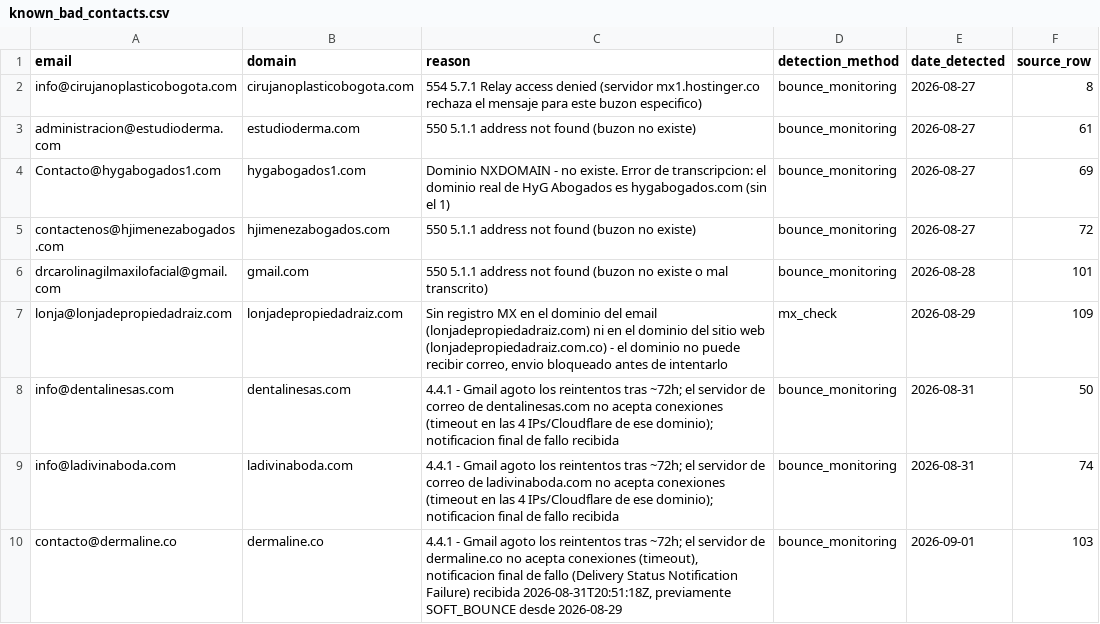
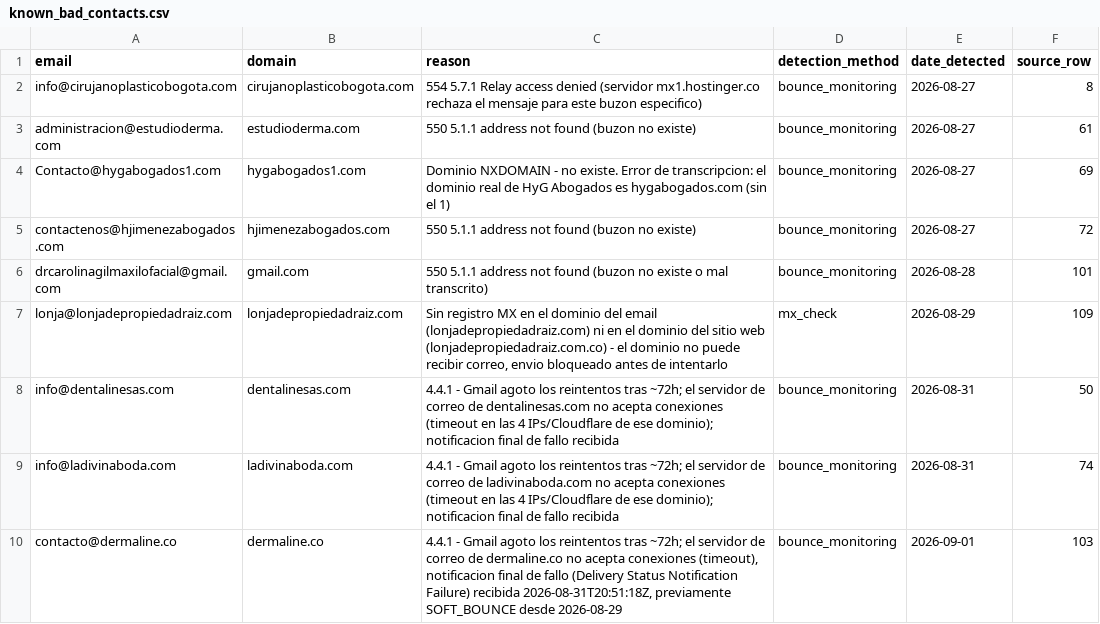
Before and after one commit to AndresLeonAI/nodoto-cold-outreach, a CSV file: data/known_bad_contacts.csv, drawn as a sheet.

Commit message:
chore: sync known_bad_contacts.csv — 2026-09-09 run (decimocuarta ejecucion), 0 rebotes nuevos, sin cambios

```diff
--- a/data/known_bad_contacts.csv
+++ b/data/known_bad_contacts.csv
@@ -9,2 +9,2 @@ info@dentalinesas.com,dentalinesas.com,"4.4.1 - Gmail agoto los reintentos tras
 info@ladivinaboda.com,ladivinaboda.com,"4.4.1 - Gmail agoto los reintentos tras ~72h; el servidor de correo de ladivinaboda.com no acepta conexiones (timeout en las 4 IPs/Cloudflare de ese dominio); notificacion final de fallo recibida",bounce_monitoring,2026-08-31,74
-contacto@dermaline.co,dermaline.co,"4.4.1 - Gmail agoto los reintentos tras ~72h; el servidor de dermaline.co no acepta conexiones (timeout), notificacion final de fallo (Delivery Status Notification Failure) recibida 2026-08-31T20:51:18Z, previamente SOFT_BOUNCE desde 2026-08-29",bounce_monitoring,2026-09-01,103
+contacto@dermaline.co,dermaline.co,"4.4.1 - Gmail agoto los reintentos tras ~72h; el servidor de correo de dermaline.co no acepta conexiones (timeout), notificacion final de fallo (Delivery Status Notification Failure) recibida 2026-08-31T20:51:18Z, previamente SOFT_BOUNCE desde 2026-08-29",bounce_monitoring,2026-09-01,103
```
